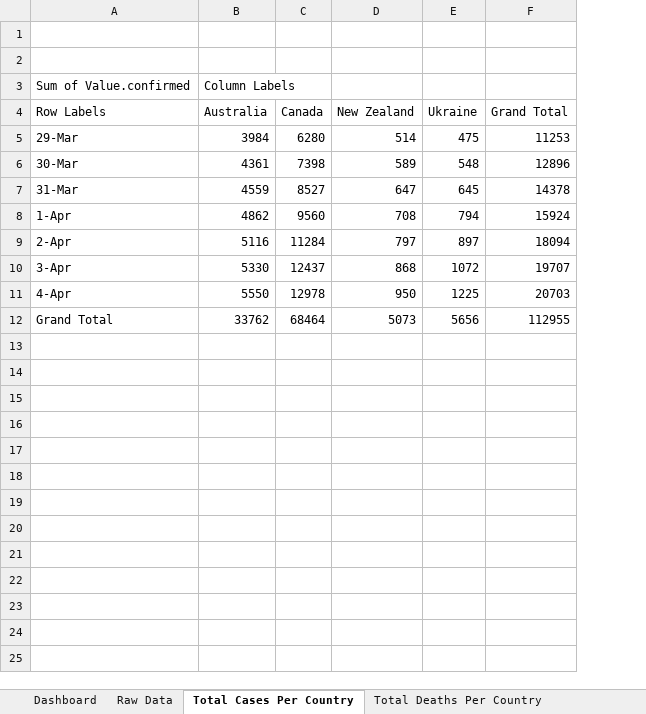
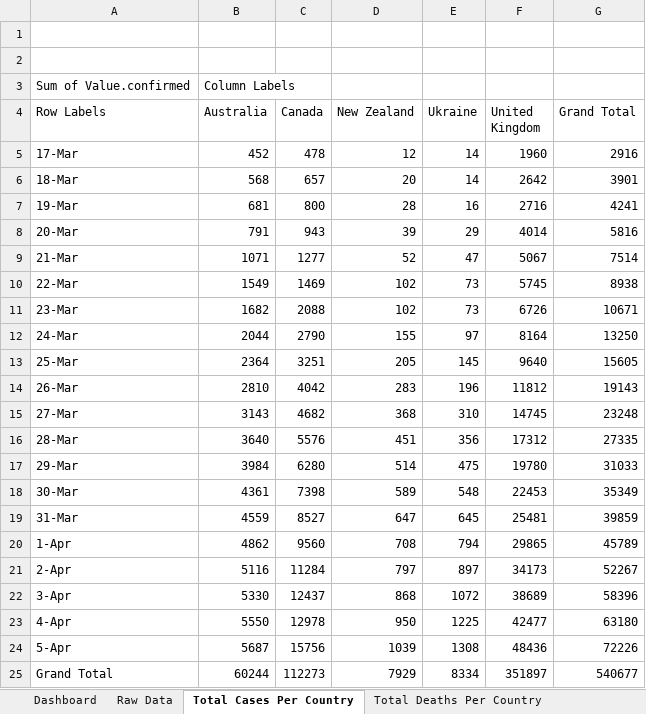
Before and after one commit to xarial/covid19-dashboard, an Excel workbook: covid-19.xlsx, sheet Total Cases Per Country, drawn as a sheet; values as stored, in another font and other column widths than the file's, no borders; addresses are those after the commit; the diff names each change by its address in the sheet, - before the commit and + after, or states it on an @@ line.

```diff
--- a/covid-19.xlsx (sheet Total Cases Per Country)
+++ b/covid-19.xlsx (sheet Total Cases Per Country)
+column F (United Kingdom), rows 17-23: 19780 | 22453 | 25481 | 29865 | 34173 | 38689 | 42477; row 25: 351897
+row 5: 17-Mar | 452 | 478 | 12 | 14 | 1960 | 2916
+row 6: 18-Mar | 568 | 657 | 20 | 14 | 2642 | 3901
+row 7: 19-Mar | 681 | 800 | 28 | 16 | 2716 | 4241
+row 8: 20-Mar | 791 | 943 | 39 | 29 | 4014 | 5816
+row 9: 21-Mar | 1071 | 1277 | 52 | 47 | 5067 | 7514
+row 10: 22-Mar | 1549 | 1469 | 102 | 73 | 5745 | 8938
+row 11: 23-Mar | 1682 | 2088 | 102 | 73 | 6726 | 10671
+row 12: 24-Mar | 2044 | 2790 | 155 | 97 | 8164 | 13250
+row 13: 25-Mar | 2364 | 3251 | 205 | 145 | 9640 | 15605
+row 14: 26-Mar | 2810 | 4042 | 283 | 196 | 11812 | 19143
+row 15: 27-Mar | 3143 | 4682 | 368 | 310 | 14745 | 23248
+row 16: 28-Mar | 3640 | 5576 | 451 | 356 | 17312 | 27335
-G17 (Grand Total): 11253
+G17 (Grand Total): 31033
-G18 (Grand Total): 12896
+G18 (Grand Total): 35349
-G19 (Grand Total): 14378
+G19 (Grand Total): 39859
-G20 (Grand Total): 15924
+G20 (Grand Total): 45789
-G21 (Grand Total): 18094
+G21 (Grand Total): 52267
-G22 (Grand Total): 19707
+G22 (Grand Total): 58396
-G23 (Grand Total): 20703
+G23 (Grand Total): 63180
+row 24: 5-Apr | 5687 | 15756 | 1039 | 1308 | 48436 | 72226
-B25 (Australia): 33762
+B25 (Australia): 60244
-C25 (Canada): 68464
+C25 (Canada): 112273
-D25 (New Zealand): 5073
+D25 (New Zealand): 7929
-E25 (Ukraine): 5656
+E25 (Ukraine): 8334
-G25 (Grand Total): 112955
+G25 (Grand Total): 540677
```
Also changed, not shown: sheet Total Deaths Per Country, sheet Total Recovered Per Country, charts or pictures.
